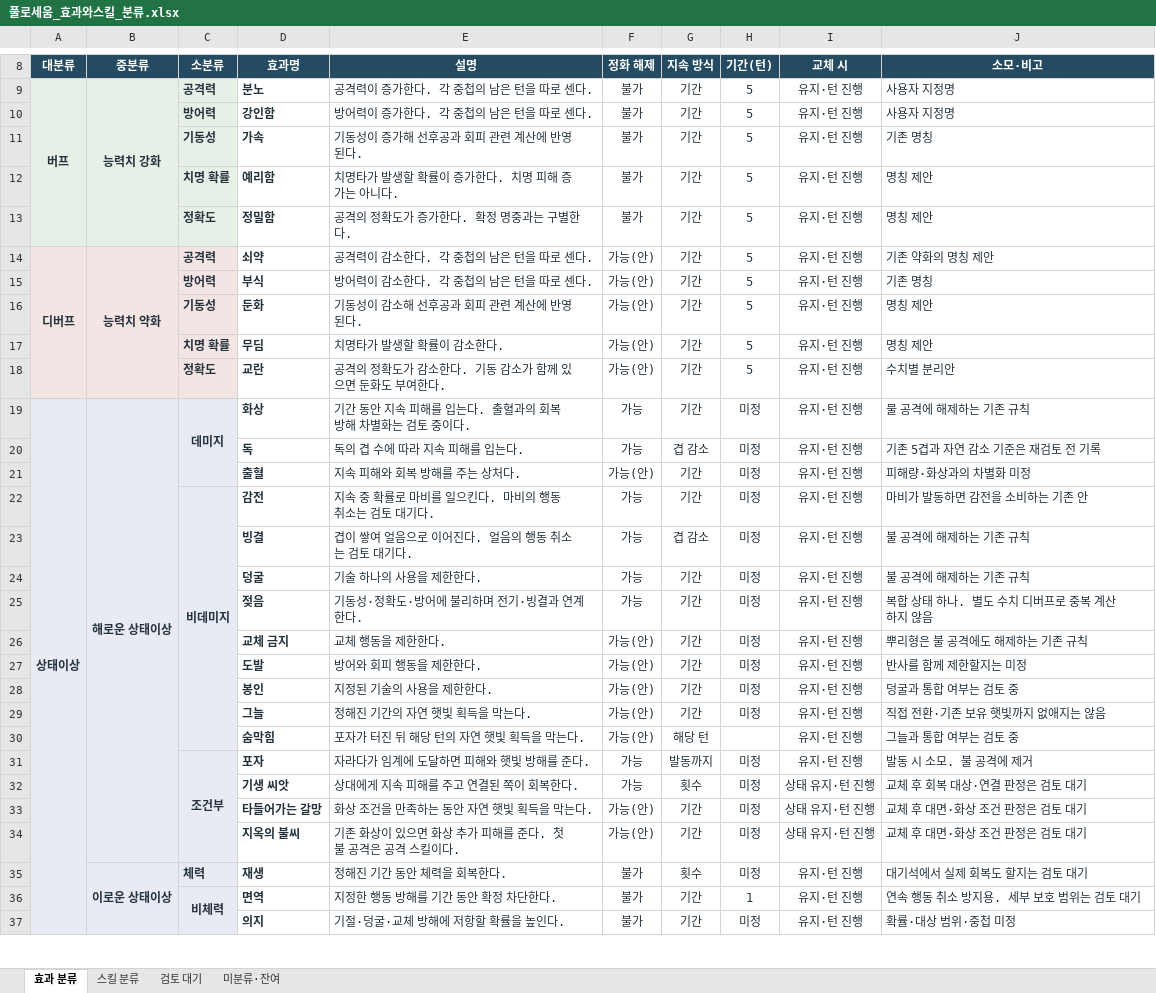
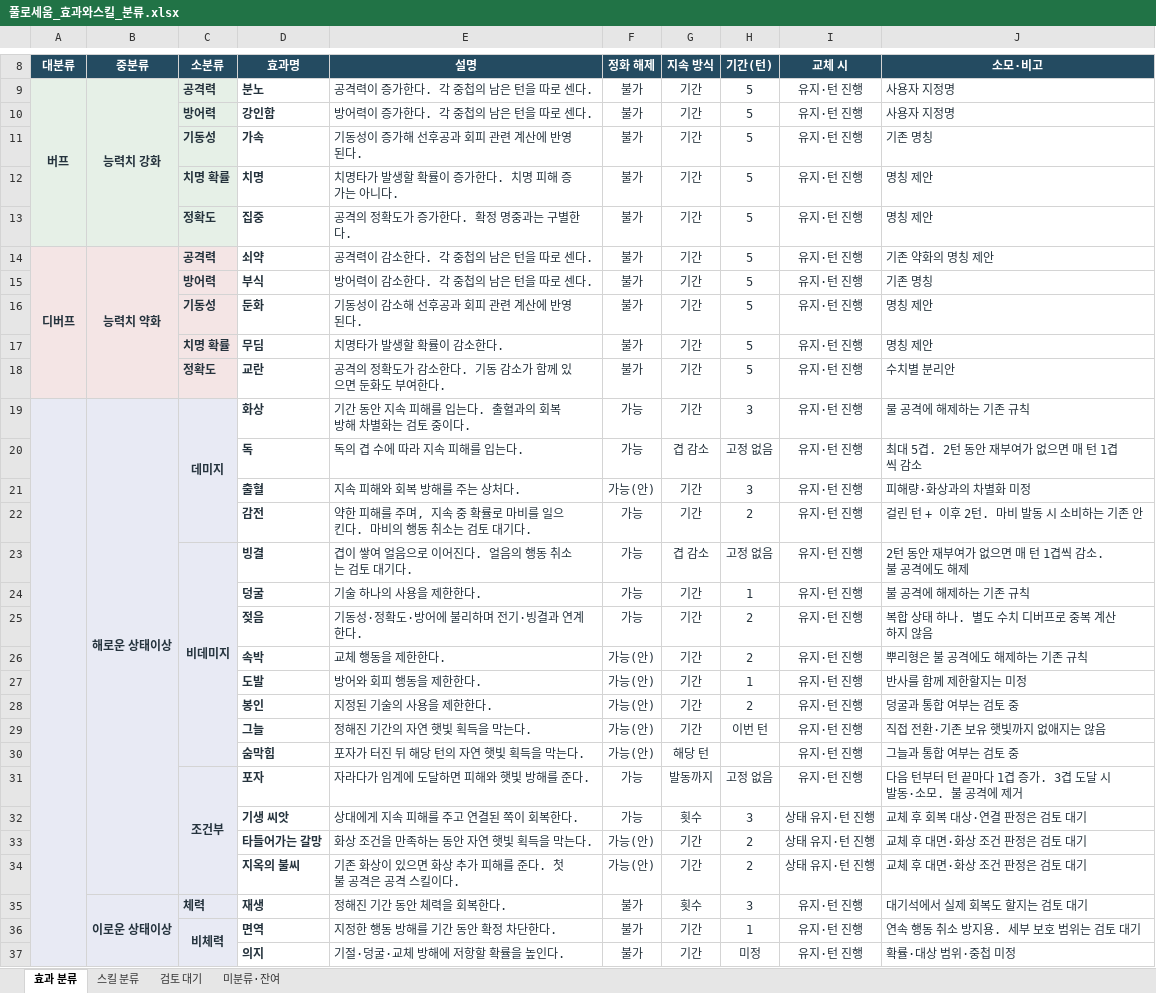
Before and after one commit to promuzi/pulloseum, an Excel workbook: outputs/01a151d0-9d92-7900-b5be-31a811469c9d/풀로세움_효과와스킬_분류.xlsx, sheet 효과 분류, drawn as a sheet; only a part is shown, gaps mark what is left out; values as stored, in another font and other column widths than the file's, no borders; the diff covers the shown part only; the diff names each change by its address in the sheet, - before the commit and + after, or states it on an @@ line.

```diff
--- a/outputs/01a151d0-9d92-7900-b5be-31a811469c9d/풀로세움_효과와스킬_분류.xlsx (sheet 효과 분류)
+++ b/outputs/01a151d0-9d92-7900-b5be-31a811469c9d/풀로세움_효과와스킬_분류.xlsx (sheet 효과 분류)
-D12 (효과명): 예리함
+D12 (효과명): 치명
-D13 (효과명): 정밀함
+D13 (효과명): 집중
-F14:F18 (정화 해제): 가능(안)
+F14:F18 (정화 해제): 불가
-A19 (대분류): 상태이상
+A19 (대분류): (empty)
-C19:C21 merged
+C19:C22 merged
-H19 (기간(턴)): 미정
+H19 (기간(턴)): 3
-H20 (기간(턴)): 미정
+H20 (기간(턴)): 고정 없음
-J20 (소모·비고): 기존 5겹과 자연 감소 기준은 재검토 전 기록
+J20 (소모·비고): 최대 5겹. 2턴 동안 재부여가 없으면 매 턴 1겹씩 감소
-H21 (기간(턴)): 미정
+H21 (기간(턴)): 3
-C22 (소분류): 비데미지
+C22 (소분류): (empty)
-C22:C30 merged
-E22 (설명): 지속 중 확률로 마비를 일으킨다. 마비의 행동 취소는 검토 대기다.
+E22 (설명): 약한 피해를 주며, 지속 중 확률로 마비를 일으킨다. 마비의 행동 취소는 검토 대기다.
-H22 (기간(턴)): 미정
+H22 (기간(턴)): 2
-J22 (소모·비고): 마비가 발동하면 감전을 소비하는 기존 안
+J22 (소모·비고): 걸린 턴 + 이후 2턴. 마비 발동 시 소비하는 기존 안
-C23 (소분류): (empty)
+C23 (소분류): 비데미지
+C23:C30 merged
-H23 (기간(턴)): 미정
+H23 (기간(턴)): 고정 없음
-J23 (소모·비고): 불 공격에 해제하는 기존 규칙
+J23 (소모·비고): 2턴 동안 재부여가 없으면 매 턴 1겹씩 감소. 불 공격에도 해제
-H24 (기간(턴)): 미정
+H24 (기간(턴)): 1
-H25:H26 (기간(턴)): 미정
+H25:H26 (기간(턴)): 2
-D26 (효과명): 교체 금지
+D26 (효과명): 속박
-H27 (기간(턴)): 미정
+H27 (기간(턴)): 1
-H28 (기간(턴)): 미정
+H28 (기간(턴)): 2
-H29 (기간(턴)): 미정
+H29 (기간(턴)): 이번 턴
-H31 (기간(턴)): 미정
+H31 (기간(턴)): 고정 없음
-J31 (소모·비고): 발동 시 소모. 불 공격에 제거
+J31 (소모·비고): 다음 턴부터 턴 끝마다 1겹 증가. 3겹 도달 시 발동·소모. 불 공격에 제거
-H32 (기간(턴)): 미정
+H32 (기간(턴)): 3
-H33:H34 (기간(턴)): 미정
+H33:H34 (기간(턴)): 2
-H35 (기간(턴)): 미정
+H35 (기간(턴)): 3
```
Also changed, not shown: 4 edited cells elsewhere in this sheet, 8 other files.
